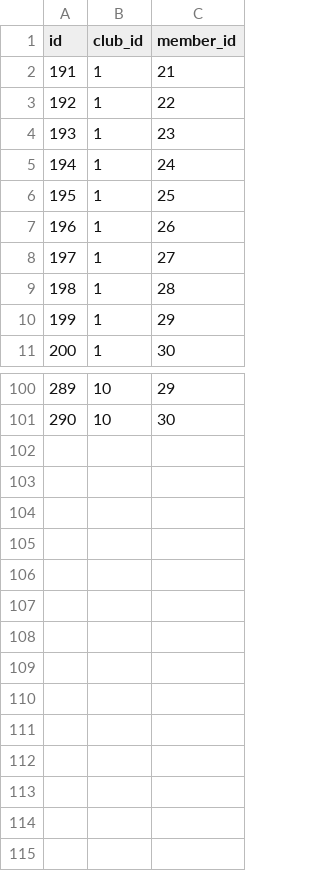
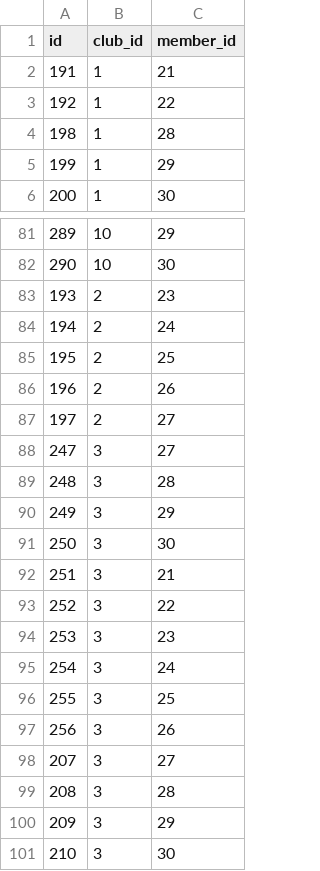
Before and after one commit to ZomiKim/DB_upload, a CSV file: club_member.csv, drawn as a sheet; only a part is shown, gaps mark what is left out; removed rows and columns are numbered as before the commit, all else as after; the diff covers the shown part only; the diff names each change by its address in the sheet, - before the commit and + after, or states it on an @@ line.

```diff
--- a/club_member.csv
+++ b/club_member.csv
-row 4: 193 | 1 | 23
-row 5: 194 | 1 | 24
-row 6: 195 | 1 | 25
-row 7: 196 | 1 | 26
-row 8: 197 | 1 | 27
+row 83: 193 | 2 | 23
+row 84: 194 | 2 | 24
+row 85: 195 | 2 | 25
+row 86: 196 | 2 | 26
+row 87: 197 | 2 | 27
+row 88: 247 | 3 | 27
+row 89: 248 | 3 | 28
+row 90: 249 | 3 | 29
+row 91: 250 | 3 | 30
+row 92: 251 | 3 | 21
+row 93: 252 | 3 | 22
+row 94: 253 | 3 | 23
+row 95: 254 | 3 | 24
+row 96: 255 | 3 | 25
+row 97: 256 | 3 | 26
+row 98: 207 | 3 | 27
+row 99: 208 | 3 | 28
+row 100: 209 | 3 | 29
+row 101: 210 | 3 | 30
```
Also changed, not shown: 14 removed rows elsewhere in this file, auth_user.csv, file.csv, 3 other files.
